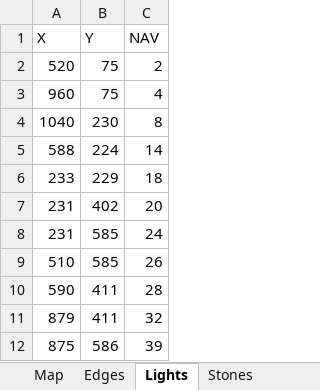
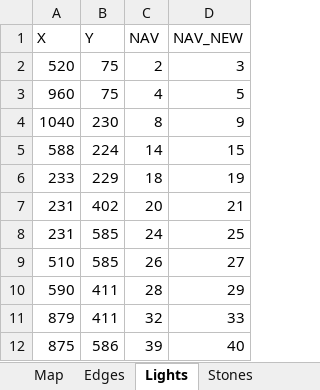
Before and after one commit to dinhphien/fuzzy_logic, an Excel workbook: media/toa-do.xlsx, sheet Lights, drawn as a sheet; values as stored, in another font and other column widths than the file's, no borders; the diff names each change by its address in the sheet, - before the commit and + after, or states it on an @@ line.

```diff
--- a/media/toa-do.xlsx (sheet Lights)
+++ b/media/toa-do.xlsx (sheet Lights)
+column D (NAV_NEW), rows 2-12: 3 | 5 | 9 | 15 | 19 | 21 | 25 | 27 | 29 | 33 | 40
```
Also changed, not shown: sheet Map, sheet Edges, other sheet tabs, 11 other files.
